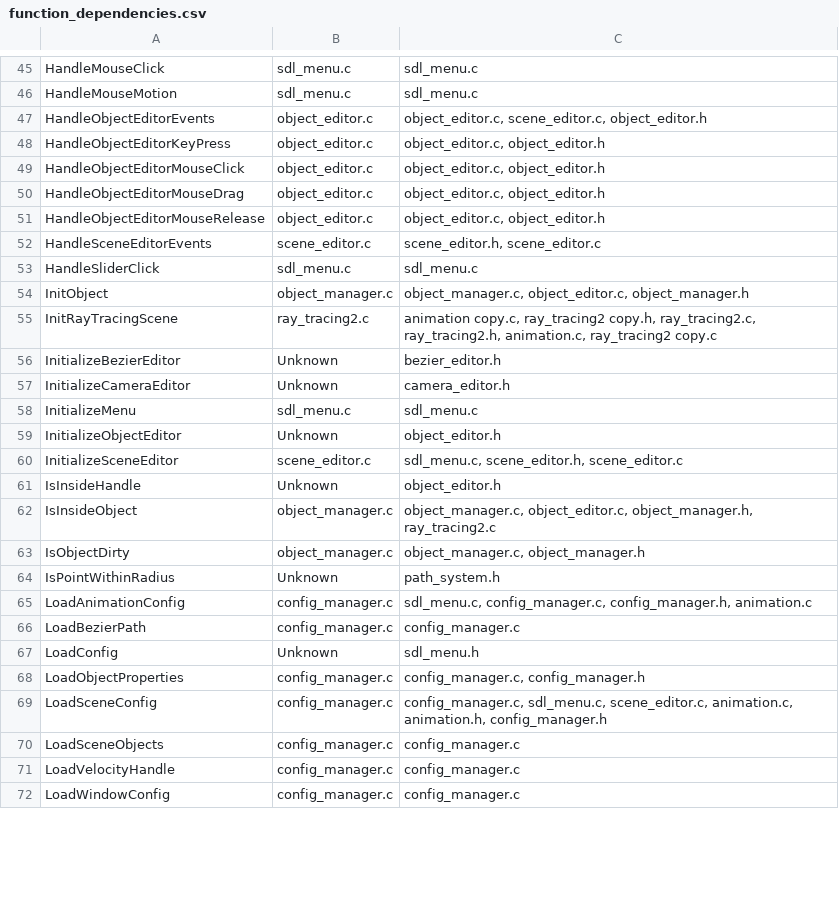
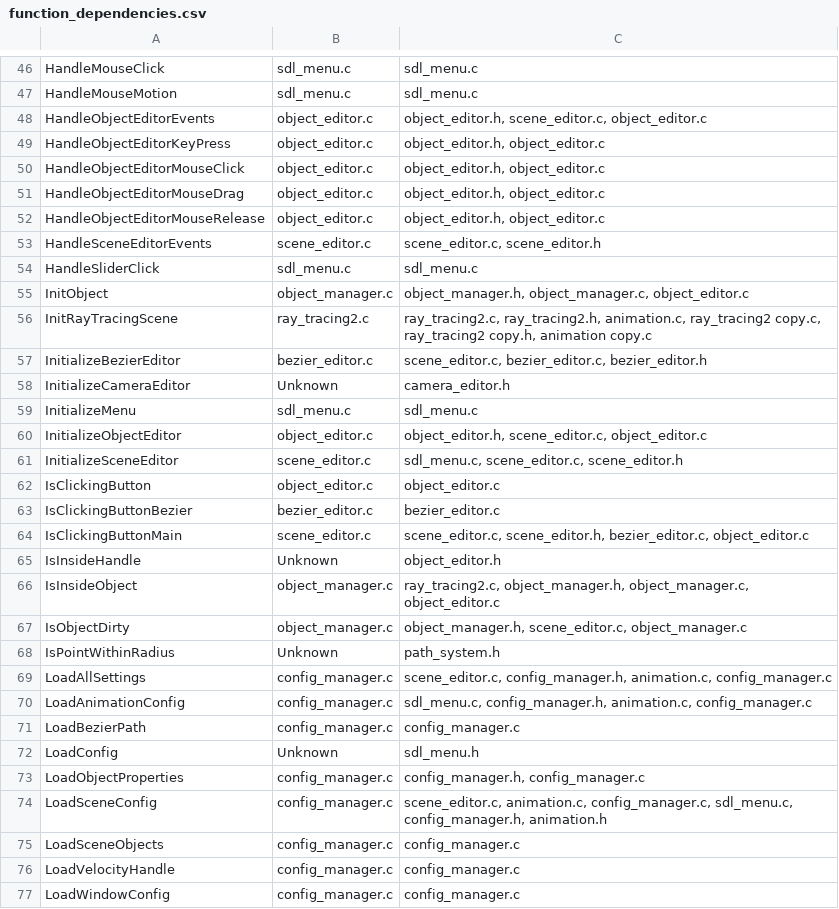
Before and after one commit to calebsv19/cosm-optiC, a CSV file: function_dependencies.csv, drawn as a sheet; only a part is shown, gaps mark what is left out; the diff covers the shown part only.

```diff
--- a/function_dependencies.csv
+++ b/function_dependencies.csv
@@ -46,25 +47,29 @@ HandleMouseClick,sdl_menu.c,sdl_menu.c
 HandleMouseMotion,sdl_menu.c,sdl_menu.c
-HandleObjectEditorEvents,object_editor.c,"object_editor.c, scene_editor.c, object_editor.h"
-HandleObjectEditorKeyPress,object_editor.c,"object_editor.c, object_editor.h"
-HandleObjectEditorMouseClick,object_editor.c,"object_editor.c, object_editor.h"
-HandleObjectEditorMouseDrag,object_editor.c,"object_editor.c, object_editor.h"
-HandleObjectEditorMouseRelease,object_editor.c,"object_editor.c, object_editor.h"
-HandleSceneEditorEvents,scene_editor.c,"scene_editor.h, scene_editor.c"
+HandleObjectEditorEvents,object_editor.c,"object_editor.h, scene_editor.c, object_editor.c"
+HandleObjectEditorKeyPress,object_editor.c,"object_editor.h, object_editor.c"
+HandleObjectEditorMouseClick,object_editor.c,"object_editor.h, object_editor.c"
+HandleObjectEditorMouseDrag,object_editor.c,"object_editor.h, object_editor.c"
+HandleObjectEditorMouseRelease,object_editor.c,"object_editor.h, object_editor.c"
+HandleSceneEditorEvents,scene_editor.c,"scene_editor.c, scene_editor.h"
 HandleSliderClick,sdl_menu.c,sdl_menu.c
-InitObject,object_manager.c,"object_manager.c, object_editor.c, object_manager.h"
-InitRayTracingScene,ray_tracing2.c,"animation copy.c, ray_tracing2 copy.h, ray_tracing2.c, ray_tracing2.h, animation.c, ray_tracing2 copy.c"
-InitializeBezierEditor,Unknown,bezier_editor.h
+InitObject,object_manager.c,"object_manager.h, object_manager.c, object_editor.c"
+InitRayTracingScene,ray_tracing2.c,"ray_tracing2.c, ray_tracing2.h, animation.c, ray_tracing2 copy.c, ray_tracing2 copy.h, animation copy.c"
+InitializeBezierEditor,bezier_editor.c,"scene_editor.c, bezier_editor.c, bezier_editor.h"
 InitializeCameraEditor,Unknown,camera_editor.h
 InitializeMenu,sdl_menu.c,sdl_menu.c
-InitializeObjectEditor,Unknown,object_editor.h
-InitializeSceneEditor,scene_editor.c,"sdl_menu.c, scene_editor.h, scene_editor.c"
+InitializeObjectEditor,object_editor.c,"object_editor.h, scene_editor.c, object_editor.c"
+InitializeSceneEditor,scene_editor.c,"sdl_menu.c, scene_editor.c, scene_editor.h"
+IsClickingButton,object_editor.c,object_editor.c
+IsClickingButtonBezier,bezier_editor.c,bezier_editor.c
+IsClickingButtonMain,scene_editor.c,"scene_editor.c, scene_editor.h, bezier_editor.c, object_editor.c"
 IsInsideHandle,Unknown,object_editor.h
-IsInsideObject,object_manager.c,"object_manager.c, object_editor.c, object_manager.h, ray_tracing2.c"
-IsObjectDirty,object_manager.c,"object_manager.c, object_manager.h"
+IsInsideObject,object_manager.c,"ray_tracing2.c, object_manager.h, object_manager.c, object_editor.c"
+IsObjectDirty,object_manager.c,"object_manager.h, scene_editor.c, object_manager.c"
 IsPointWithinRadius,Unknown,path_system.h
-LoadAnimationConfig,config_manager.c,"sdl_menu.c, config_manager.c, config_manager.h, animation.c"
+LoadAllSettings,config_manager.c,"scene_editor.c, config_manager.h, animation.c, config_manager.c"
+LoadAnimationConfig,config_manager.c,"sdl_menu.c, config_manager.h, animation.c, config_manager.c"
 LoadBezierPath,config_manager.c,config_manager.c
 LoadConfig,Unknown,sdl_menu.h
-LoadObjectProperties,config_manager.c,"config_manager.c, config_manager.h"
-LoadSceneConfig,config_manager.c,"config_manager.c, sdl_menu.c, scene_editor.c, animation.c, animation.h, config_manager.h"
+LoadObjectProperties,config_manager.c,"config_manager.h, config_manager.c"
+LoadSceneConfig,config_manager.c,"scene_editor.c, animation.c, config_manager.c, sdl_menu.c, config_manager.h, animation.h"
 LoadSceneObjects,config_manager.c,config_manager.c
```
Also changed, not shown: 19 added rows, 5 removed rows and 87 edited cells elsewhere in this file, 51 other files.
